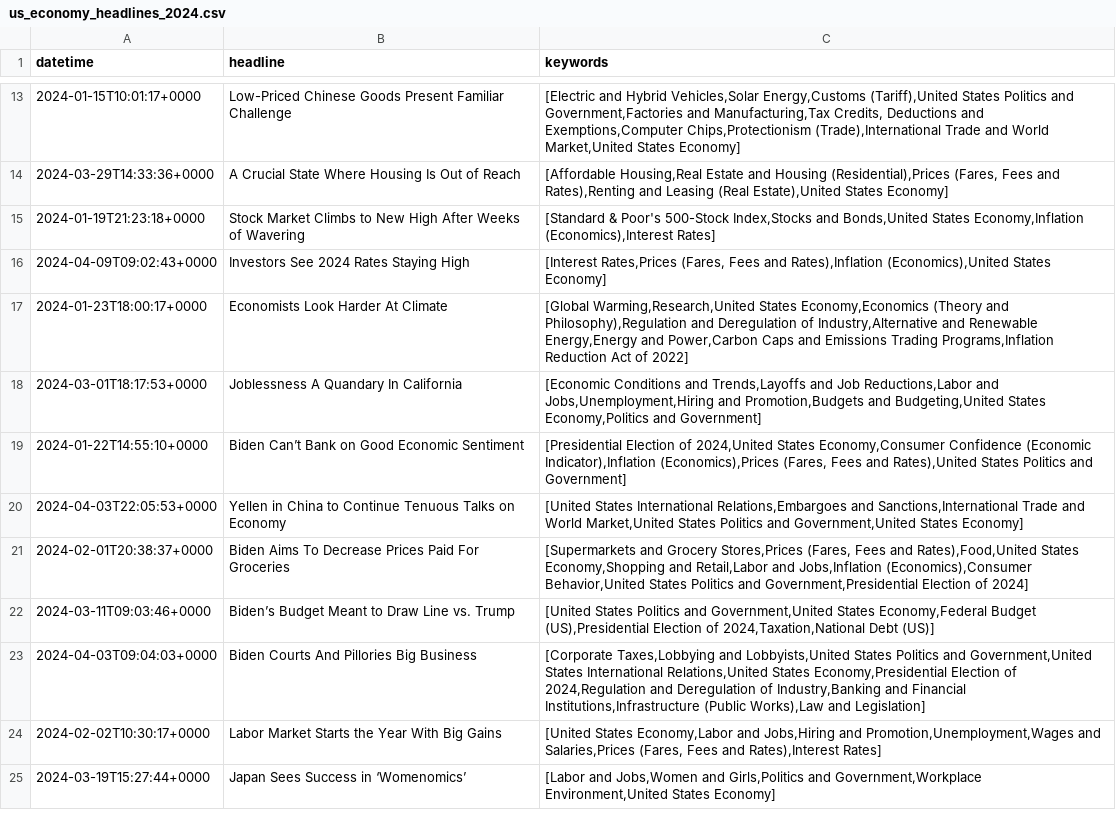
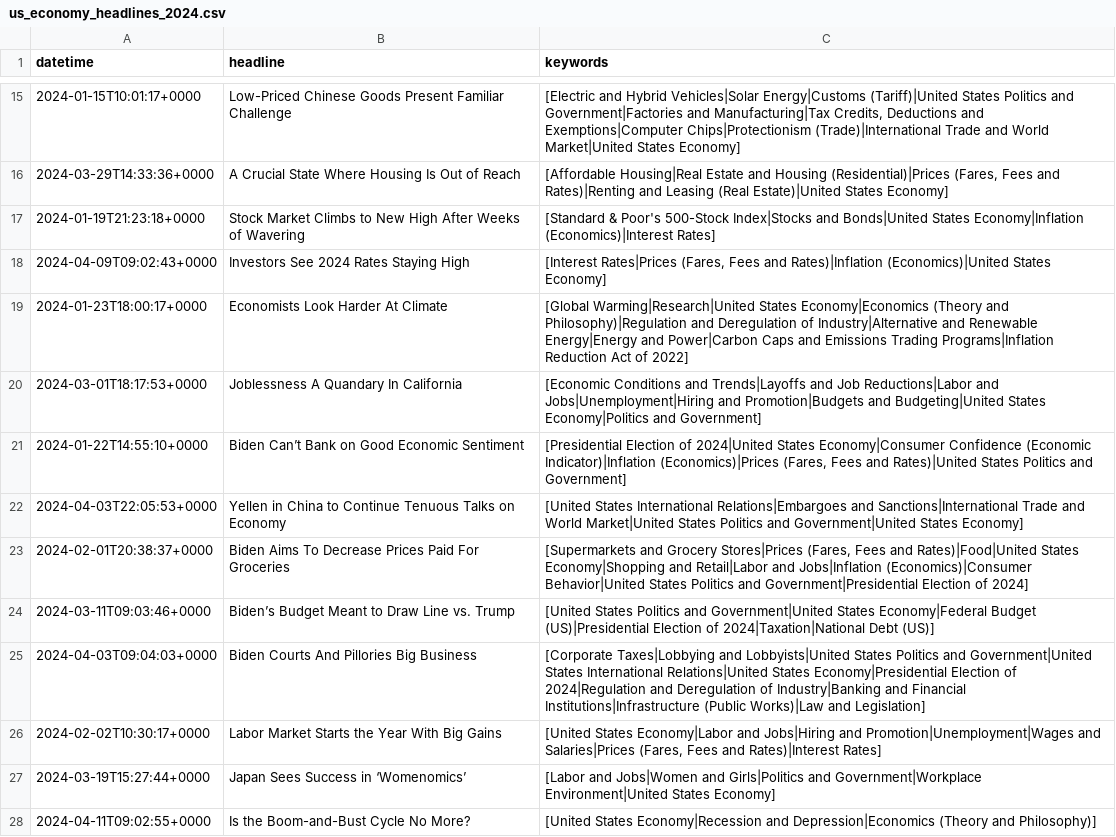
Before and after one commit to Ozkazanc1991/Project1, a CSV file: data/us_economy_headlines_2024.csv, drawn as a sheet; only a part is shown, gaps mark what is left out; addresses are those after the commit; the diff covers the shown part only; the diff names each change by its address in the sheet, - before the commit and + after, or states it on an @@ line.

Commit message:
Big data update.

```diff
--- a/data/us_economy_headlines_2024.csv
+++ b/data/us_economy_headlines_2024.csv
-C15 (keywords): …and Hybrid Vehicles,Solar Energy,Customs (Tariff),United States Politics and Government,Factories and Manufacturing,Tax Credits, Deductions and Exemptions,Computer Chips,Protectionism (Trade),International Trade and World Market,United States Economy]
+C15 (keywords): …and Hybrid Vehicles|Solar Energy|Customs (Tariff)|United States Politics and Government|Factories and Manufacturing|Tax Credits, Deductions and Exemptions|Computer Chips|Protectionism (Trade)|International Trade and World Market|United States Economy]
-C16 (keywords): [Affordable Housing,Real Estate and Housing (Residential),Prices (Fares, Fees and Rates),Renting and Leasing (Real Estate),United States Economy]
+C16 (keywords): [Affordable Housing|Real Estate and Housing (Residential)|Prices (Fares, Fees and Rates)|Renting and Leasing (Real Estate)|United States Economy]
-C17 (keywords): …Poor's 500-Stock Index,Stocks and Bonds,United States Economy,Inflation (Economics),Interest Rates]
+C17 (keywords): …Poor's 500-Stock Index|Stocks and Bonds|United States Economy|Inflation (Economics)|Interest Rates]
-C18 (keywords): [Interest Rates,Prices (Fares, Fees and Rates),Inflation (Economics),United States Economy]
+C18 (keywords): [Interest Rates|Prices (Fares, Fees and Rates)|Inflation (Economics)|United States Economy]
-C19 (keywords): [Global Warming,Research,United States Economy,Economics (Theory and Philosophy),Regulation and Deregulation of Industry,Alternative and Renewable Energy,Energy and Power,Carbon Caps and Emissions Trading Programs,Inflation Reduction Act…
+C19 (keywords): [Global Warming|Research|United States Economy|Economics (Theory and Philosophy)|Regulation and Deregulation of Industry|Alternative and Renewable Energy|Energy and Power|Carbon Caps and Emissions Trading Programs|Inflation Reduction Act…
-C20 (keywords): …Conditions and Trends,Layoffs and Job Reductions,Labor and Jobs,Unemployment,Hiring and Promotion,Budgets and Budgeting,United States Economy,Politics and Government]
+C20 (keywords): …Conditions and Trends|Layoffs and Job Reductions|Labor and Jobs|Unemployment|Hiring and Promotion|Budgets and Budgeting|United States Economy|Politics and Government]
-C21 (keywords): …Election of 2024,United States Economy,Consumer Confidence (Economic Indicator),Inflation (Economics),Prices (Fares, Fees and Rates),United States Politics…
+C21 (keywords): …Election of 2024|United States Economy|Consumer Confidence (Economic Indicator)|Inflation (Economics)|Prices (Fares, Fees and Rates)|United States Politics…
-C22 (keywords): …States International Relations,Embargoes and Sanctions,International Trade and World Market,United States Politics and Government,United States Economy]
+C22 (keywords): …States International Relations|Embargoes and Sanctions|International Trade and World Market|United States Politics and Government|United States Economy]
-C23 (keywords): …and Grocery Stores,Prices (Fares, Fees and Rates),Food,United States Economy,Shopping and Retail,Labor and Jobs,Inflation (Economics),Consumer Behavior,United States Politics and Government,Presidential Election of…
+C23 (keywords): …and Grocery Stores|Prices (Fares, Fees and Rates)|Food|United States Economy|Shopping and Retail|Labor and Jobs|Inflation (Economics)|Consumer Behavior|United States Politics and Government|Presidential Election of…
-C24 (keywords): …Politics and Government,United States Economy,Federal Budget (US),Presidential Election of 2024,Taxation,National Debt (US)]
+C24 (keywords): …Politics and Government|United States Economy|Federal Budget (US)|Presidential Election of 2024|Taxation|National Debt (US)]
-C25 (keywords): [Corporate Taxes,Lobbying and Lobbyists,United States Politics and Government,United States International Relations,United States Economy,Presidential Election of 2024,Regulation and Deregulation of Industry,Banking and Financial Institutions,Infrastructure (Public Works),Law and Legislation]
+C25 (keywords): [Corporate Taxes|Lobbying and Lobbyists|United States Politics and Government|United States International Relations|United States Economy|Presidential Election of 2024|Regulation and Deregulation of Industry|Banking and Financial Institutions|Infrastructure (Public Works)|Law and Legislation]
-C26 (keywords): [United States Economy,Labor and Jobs,Hiring and Promotion,Unemployment,Wages and Salaries,Prices (Fares, Fees and Rates),Interest Rates]
+C26 (keywords): [United States Economy|Labor and Jobs|Hiring and Promotion|Unemployment|Wages and Salaries|Prices (Fares, Fees and Rates)|Interest Rates]
-C27 (keywords): [Labor and Jobs,Women and Girls,Politics and Government,Workplace Environment,United States Economy]
+C27 (keywords): [Labor and Jobs|Women and Girls|Politics and Government|Workplace Environment|United States Economy]
+row 28: 2024-04-11T09:02:55+0000 | Is the Boom-and-Bust Cycle No More? | [United States Economy|Recession and Depression|Economics (Theory and Philosophy)]
```
Also changed, not shown: 3 added rows and 42 edited cells elsewhere in this file, data/us_economy_headlines_2019.csv, data/us_economy_headlines_2020.csv, 6 other files.
